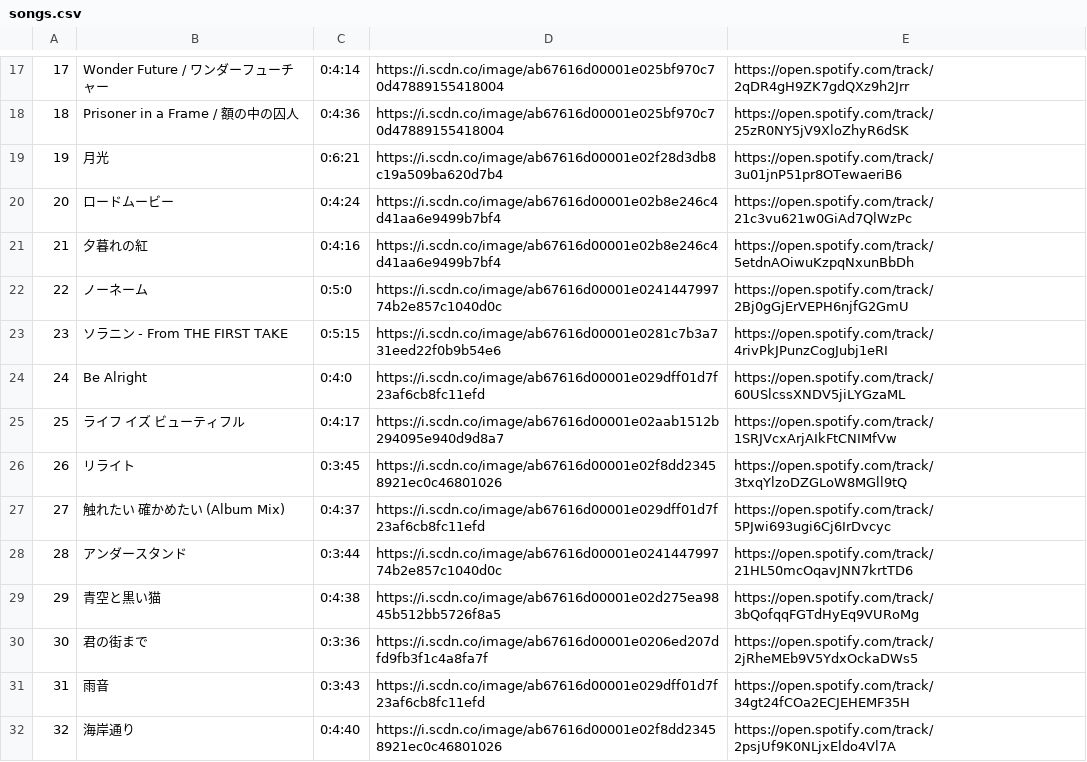
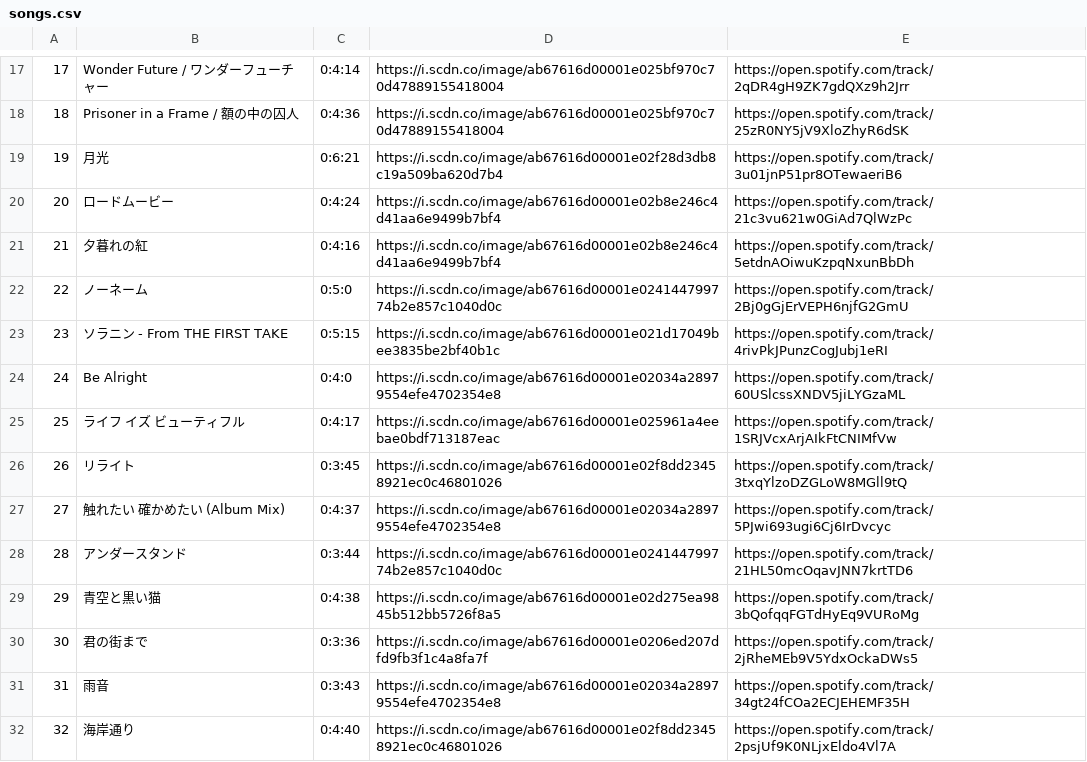
Before and after one commit to omarbessi04/omarb04, a CSV file: ajikan_scraper/data/songs.csv, drawn as a sheet; only a part is shown, gaps mark what is left out.

```diff
--- a/ajikan_scraper/data/songs.csv
+++ b/ajikan_scraper/data/songs.csv
@@ -22,7 +22,7 @@
 22,ノーネーム,0:5:0,https://i.scdn.co/image/ab67616d00001e024144799774b2e857c1040d0c,https://open.spotify.com/track/2Bj0gGjErVEPH6njfG2GmU
-23,ソラニン - From THE FIRST TAKE,0:5:15,https://i.scdn.co/image/ab67616d00001e0281c7b3a731eed22f0b9b54e6,https://open.spotify.com/track/4rivPkJPunzCogJubj1eRI
-24,Be Alright,0:4:0,https://i.scdn.co/image/ab67616d00001e029dff01d7f23af6cb8fc11efd,https://open.spotify.com/track/60USlcssXNDV5jiLYGzaML
-25,ライフ イズ ビューティフル,0:4:17,https://i.scdn.co/image/ab67616d00001e02aab1512b294095e940d9d8a7,https://open.spotify.com/track/1SRJVcxArjAIkFtCNIMfVw
+23,ソラニン - From THE FIRST TAKE,0:5:15,https://i.scdn.co/image/ab67616d00001e021d17049bee3835be2bf40b1c,https://open.spotify.com/track/4rivPkJPunzCogJubj1eRI
+24,Be Alright,0:4:0,https://i.scdn.co/image/ab67616d00001e02034a28979554efe4702354e8,https://open.spotify.com/track/60USlcssXNDV5jiLYGzaML
+25,ライフ イズ ビューティフル,0:4:17,https://i.scdn.co/image/ab67616d00001e025961a4eebae0bdf713187eac,https://open.spotify.com/track/1SRJVcxArjAIkFtCNIMfVw
 26,リライト,0:3:45,https://i.scdn.co/image/ab67616d00001e02f8dd23458921ec0c46801026,https://open.spotify.com/track/3txqYlzoDZGLoW8MGll9tQ
-27,触れたい 確かめたい (Album Mix),0:4:37,https://i.scdn.co/image/ab67616d00001e029dff01d7f23af6cb8fc11efd,https://open.spotify.com/track/5PJwi693ugi6Cj6IrDvcyc
+27,触れたい 確かめたい (Album Mix),0:4:37,https://i.scdn.co/image/ab67616d00001e02034a28979554efe4702354e8,https://open.spotify.com/track/5PJwi693ugi6Cj6IrDvcyc
 28,アンダースタンド,0:3:44,https://i.scdn.co/image/ab67616d00001e024144799774b2e857c1040d0c,https://open.spotify.com/track/21HL50mcOqavJNN7krtTD6
@@ -30,3 +30,3 @@
 30,君の街まで,0:3:36,https://i.scdn.co/image/ab67616d00001e0206ed207dfd9fb3f1c4a8fa7f,https://open.spotify.com/track/2jRheMEb9V5YdxOckaDWs5
-31,雨音,0:3:43,https://i.scdn.co/image/ab67616d00001e029dff01d7f23af6cb8fc11efd,https://open.spotify.com/track/34gt24fCOa2ECJEHEMF35H
+31,雨音,0:3:43,https://i.scdn.co/image/ab67616d00001e02034a28979554efe4702354e8,https://open.spotify.com/track/34gt24fCOa2ECJEHEMF35H
 32,海岸通り,0:4:40,https://i.scdn.co/image/ab67616d00001e02f8dd23458921ec0c46801026,https://open.spotify.com/track/2psjUf9K0NLjxEldo4Vl7A
```
Also changed, not shown: 5 other files.
